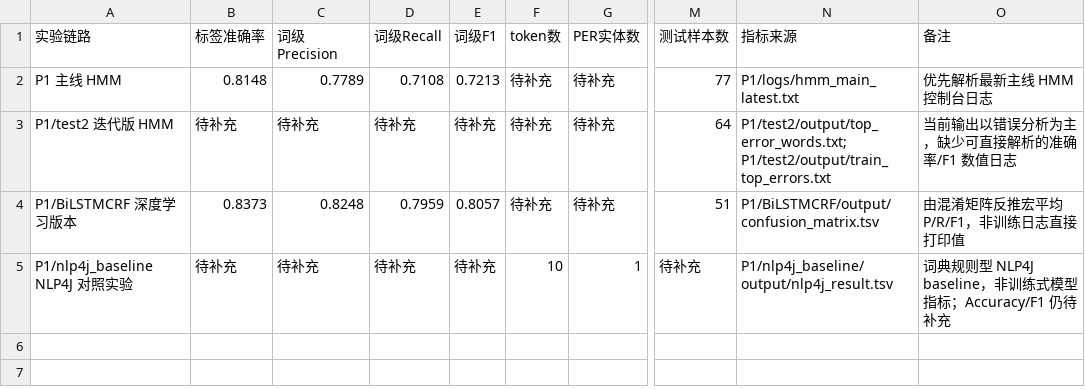
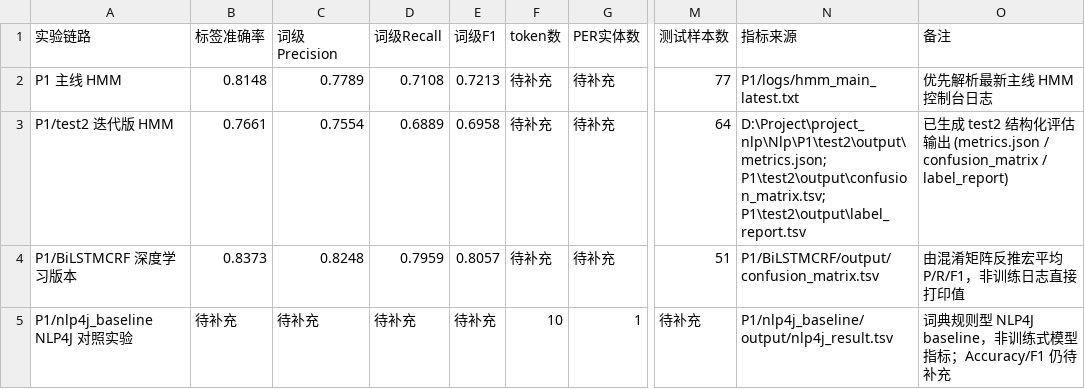
Before and after one commit to lulu108/Nlp, a CSV file: P1/reports/metrics_summary.csv, drawn as a sheet; only a part is shown, gaps mark what is left out; the diff names each change by its address in the sheet, - before the commit and + after, or states it on an @@ line.

Commit message:
P1test2_混淆矩阵图

```diff
--- a/P1/reports/metrics_summary.csv
+++ b/P1/reports/metrics_summary.csv
-B3 (标签准确率): 待补充
+B3 (标签准确率): 0.7661
-C3 (词级Precision): 待补充
+C3 (词级Precision): 0.7554
-D3 (词级Recall): 待补充
+D3 (词级Recall): 0.6889
-E3 (词级F1): 待补充
+E3 (词级F1): 0.6958
-N3 (指标来源): P1/test2/output/top_error_words.txt; P1/test2/output/train_top_errors.txt
+N3 (指标来源): D:\Project\project_nlp\Nlp\P1\test2\output\metrics.json; P1\test2\output\confusion_matrix.tsv; P1\test2\output\label_report.tsv
-O3 (备注): 当前输出以错误分析为主，缺少可直接解析的准确率/F1 数值日志
+O3 (备注): 已生成 test2 结构化评估输出 (metrics.json / confusion_matrix / label_report)
```
Also changed, not shown: 9 other files.
